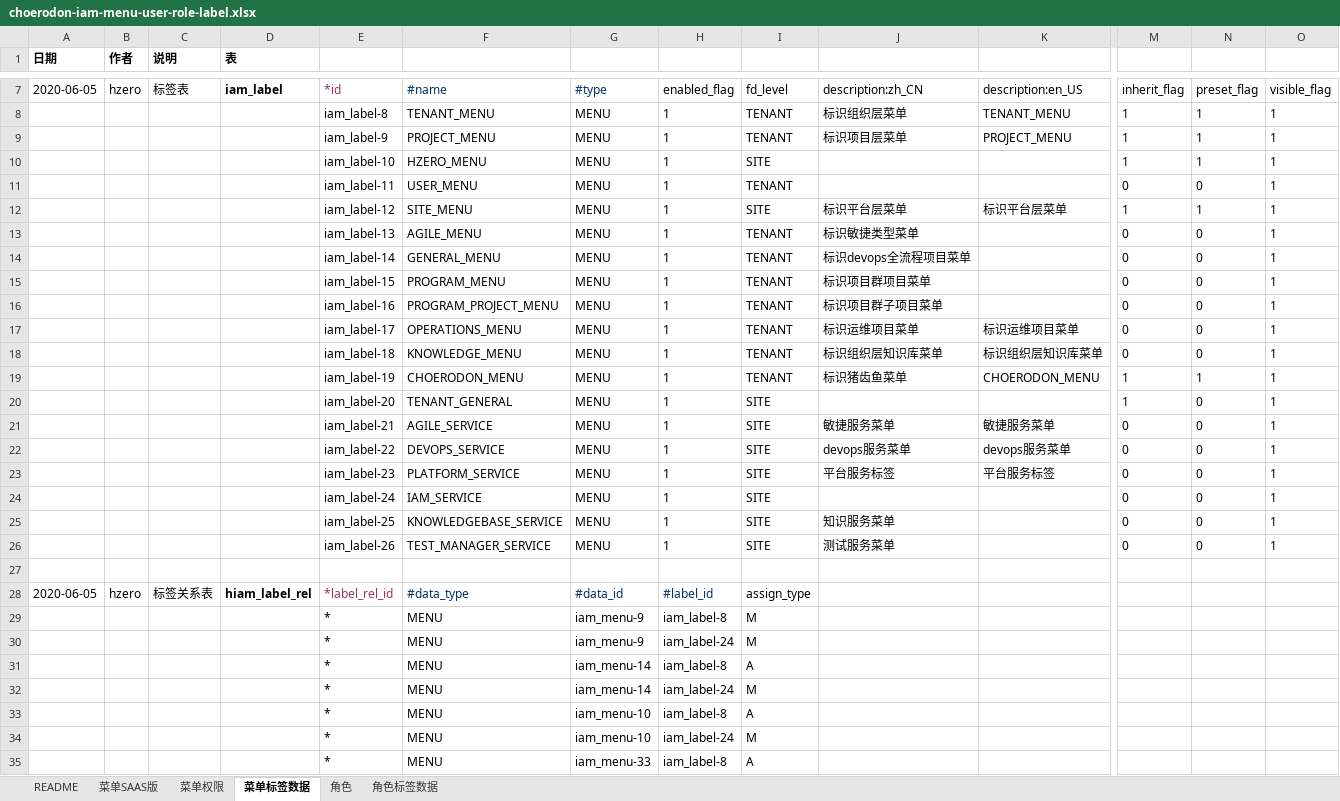
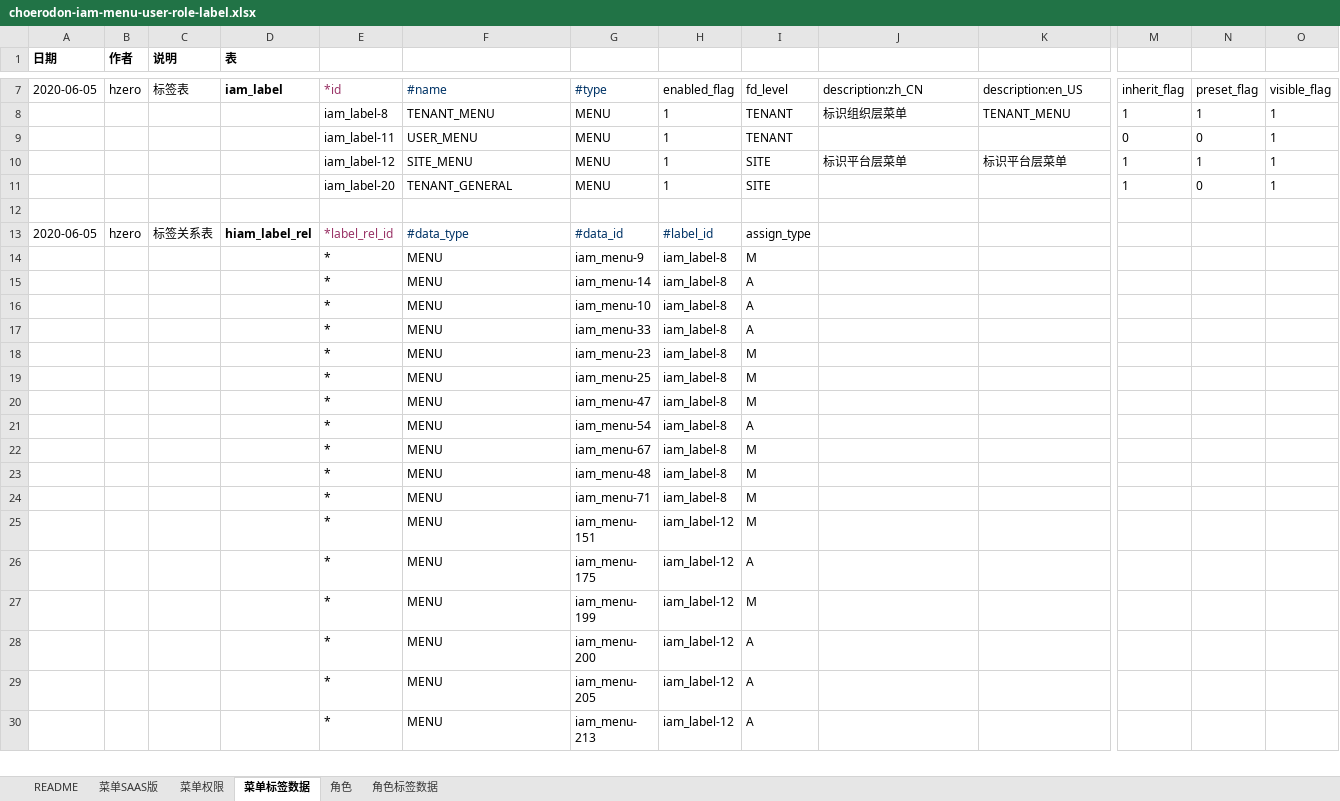
Before and after one commit to open-hand/choerodon-iam, an Excel workbook: src/main/resources/script/db/init-data/hzero_platform/hzero_platform/choerodon-iam-menu-user-role-label.xlsx, sheet 菜单标签数据, drawn as a sheet; only a part is shown, gaps mark what is left out; the shorter side is filled out with more unchanged rows; values as stored, in another font and other column widths than the file's, no borders; rows hold the shown columns only; the diff covers the shown part only; the diff names each change by its address in the sheet, - before the commit and + after, or states it on an @@ line.

Commit message:
[IMP] 调整菜单结构

```diff
--- a/src/main/resources/script/db/init-data/hzero_platform/hzero_platform/choerodon-iam-menu-user-role-label.xlsx (sheet 菜单标签数据)
+++ b/src/main/resources/script/db/init-data/hzero_platform/hzero_platform/choerodon-iam-menu-user-role-label.xlsx (sheet 菜单标签数据)
-row 9:  |  |  |  | iam_label-9 | PROJECT_MENU | MENU | 1 | TENANT | 标识项目层菜单 | PROJECT_MENU | 1 | 1 | 1
-row 10:  |  |  |  | iam_label-10 | HZERO_MENU | MENU | 1 | SITE |  |  | 1 | 1 | 1
-row 13:  |  |  |  | iam_label-13 | AGILE_MENU | MENU | 1 | TENANT | 标识敏捷类型菜单 |  | 0 | 0 | 1
-row 14:  |  |  |  | iam_label-14 | GENERAL_MENU | MENU | 1 | TENANT | 标识devops全流程项目菜单 |  | 0 | 0 | 1
-row 15:  |  |  |  | iam_label-15 | PROGRAM_MENU | MENU | 1 | TENANT | 标识项目群项目菜单 |  | 0 | 0 | 1
-row 16:  |  |  |  | iam_label-16 | PROGRAM_PROJECT_MENU | MENU | 1 | TENANT | 标识项目群子项目菜单 |  | 0 | 0 | 1
-row 17:  |  |  |  | iam_label-17 | OPERATIONS_MENU | MENU | 1 | TENANT | 标识运维项目菜单 | 标识运维项目菜单 | 0 | 0 | 1
-row 18:  |  |  |  | iam_label-18 | KNOWLEDGE_MENU | MENU | 1 | TENANT | 标识组织层知识库菜单 | 标识组织层知识库菜单 | 0 | 0 | 1
-row 19:  |  |  |  | iam_label-19 | CHOERODON_MENU | MENU | 1 | TENANT | 标识猪齿鱼菜单 | CHOERODON_MENU | 1 | 1 | 1
-row 21:  |  |  |  | iam_label-21 | AGILE_SERVICE | MENU | 1 | SITE | 敏捷服务菜单 | 敏捷服务菜单 | 0 | 0 | 1
-row 22:  |  |  |  | iam_label-22 | DEVOPS_SERVICE | MENU | 1 | SITE | devops服务菜单 | devops服务菜单 | 0 | 0 | 1
-row 23:  |  |  |  | iam_label-23 | PLATFORM_SERVICE | MENU | 1 | SITE | 平台服务标签 | 平台服务标签 | 0 | 0 | 1
-row 24:  |  |  |  | iam_label-24 | IAM_SERVICE | MENU | 1 | SITE |  |  | 0 | 0 | 1
-row 25:  |  |  |  | iam_label-25 | KNOWLEDGEBASE_SERVICE | MENU | 1 | SITE | 知识服务菜单 |  | 0 | 0 | 1
-row 26:  |  |  |  | iam_label-26 | TEST_MANAGER_SERVICE | MENU | 1 | SITE | 测试服务菜单 |  | 0 | 0 | 1
-row 30:  |  |  |  | * | MENU | iam_menu-9 | iam_label-24 | M
-row 32:  |  |  |  | * | MENU | iam_menu-14 | iam_label-24 | M
-row 34:  |  |  |  | * | MENU | iam_menu-10 | iam_label-24 | M
```
Also changed, not shown: 127 removed rows elsewhere in this sheet, sheet 菜单SAAS版, formulas that keep their value.
